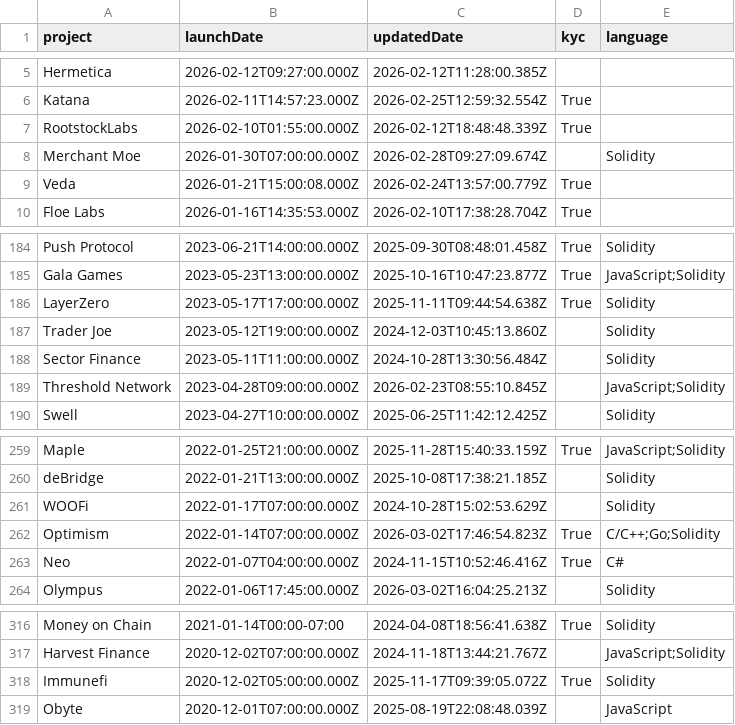
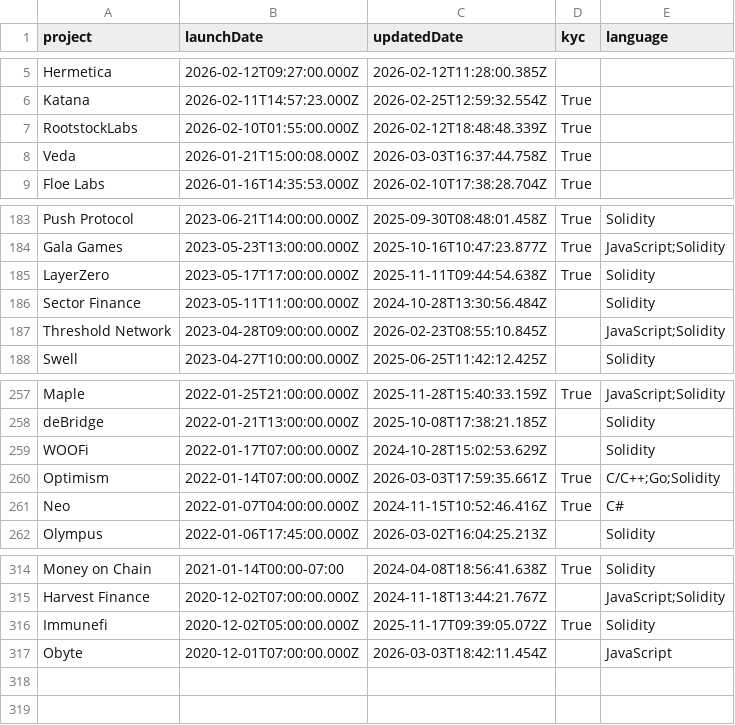
Before and after one commit to ZenProjectGit/Immunefi-Bug-Bounty-Programs-Unofficial, a CSV file: projects_list.csv, drawn as a sheet; only a part is shown, gaps mark what is left out.

Commit message:
Projects added or unpaused:
Projects removed or paused:
#merchant-moe #traderjoe

Projects with updates:
#obyte #optimism #veda

```diff
--- a/projects_list.csv
+++ b/projects_list.csv
@@ -7,4 +7,3 @@ Katana,2026-02-11T14:57:23.000Z,2026-02-25T12:59:32.554Z,True,
 RootstockLabs,2026-02-10T01:55:00.000Z,2026-02-12T18:48:48.339Z,True,
-Merchant Moe,2026-01-30T07:00:00.000Z,2026-02-28T09:27:09.674Z,,Solidity
-Veda,2026-01-21T15:00:08.000Z,2026-02-24T13:57:00.779Z,True,
+Veda,2026-01-21T15:00:08.000Z,2026-03-03T16:37:44.758Z,True,
 Floe Labs,2026-01-16T14:35:53.000Z,2026-02-10T17:38:28.704Z,True,
@@ -186,3 +185,2 @@ Gala Games,2023-05-23T13:00:00.000Z,2025-10-16T10:47:23.877Z,True,JavaScript;Sol
 LayerZero,2023-05-17T17:00:00.000Z,2025-11-11T09:44:54.638Z,True,Solidity
-Trader Joe,2023-05-12T19:00:00.000Z,2024-12-03T10:45:13.860Z,,Solidity
 Sector Finance,2023-05-11T11:00:00.000Z,2024-10-28T13:30:56.484Z,,Solidity
@@ -261,3 +259,3 @@ deBridge,2022-01-21T13:00:00.000Z,2025-10-08T17:38:21.185Z,,Solidity
 WOOFi,2022-01-17T07:00:00.000Z,2024-10-28T15:02:53.629Z,,Solidity
-Optimism,2022-01-14T07:00:00.000Z,2026-03-02T17:46:54.823Z,True,C/C++;Go;Solidity
+Optimism,2022-01-14T07:00:00.000Z,2026-03-03T17:59:35.661Z,True,C/C++;Go;Solidity
 Neo,2022-01-07T04:00:00.000Z,2024-11-15T10:52:46.416Z,True,C#
@@ -318,2 +316,2 @@ Harvest Finance,2020-12-02T07:00:00.000Z,2024-11-18T13:44:21.767Z,,JavaScript;So
 Immunefi,2020-12-02T05:00:00.000Z,2025-11-17T09:39:05.072Z,True,Solidity
-Obyte,2020-12-01T07:00:00.000Z,2025-08-19T22:08:48.039Z,,JavaScript
+Obyte,2020-12-01T07:00:00.000Z,2026-03-03T18:42:11.454Z,,JavaScript
```
Also changed, not shown: 4 other files.
